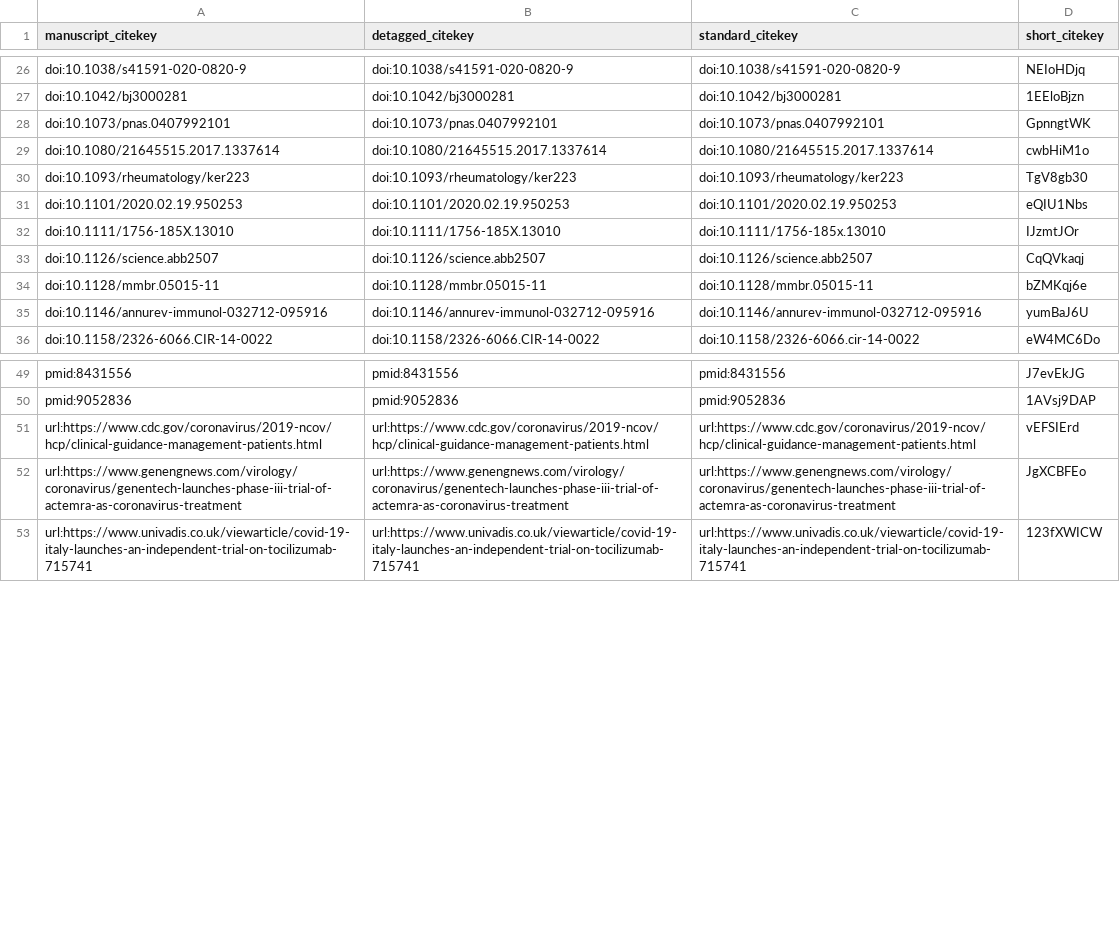
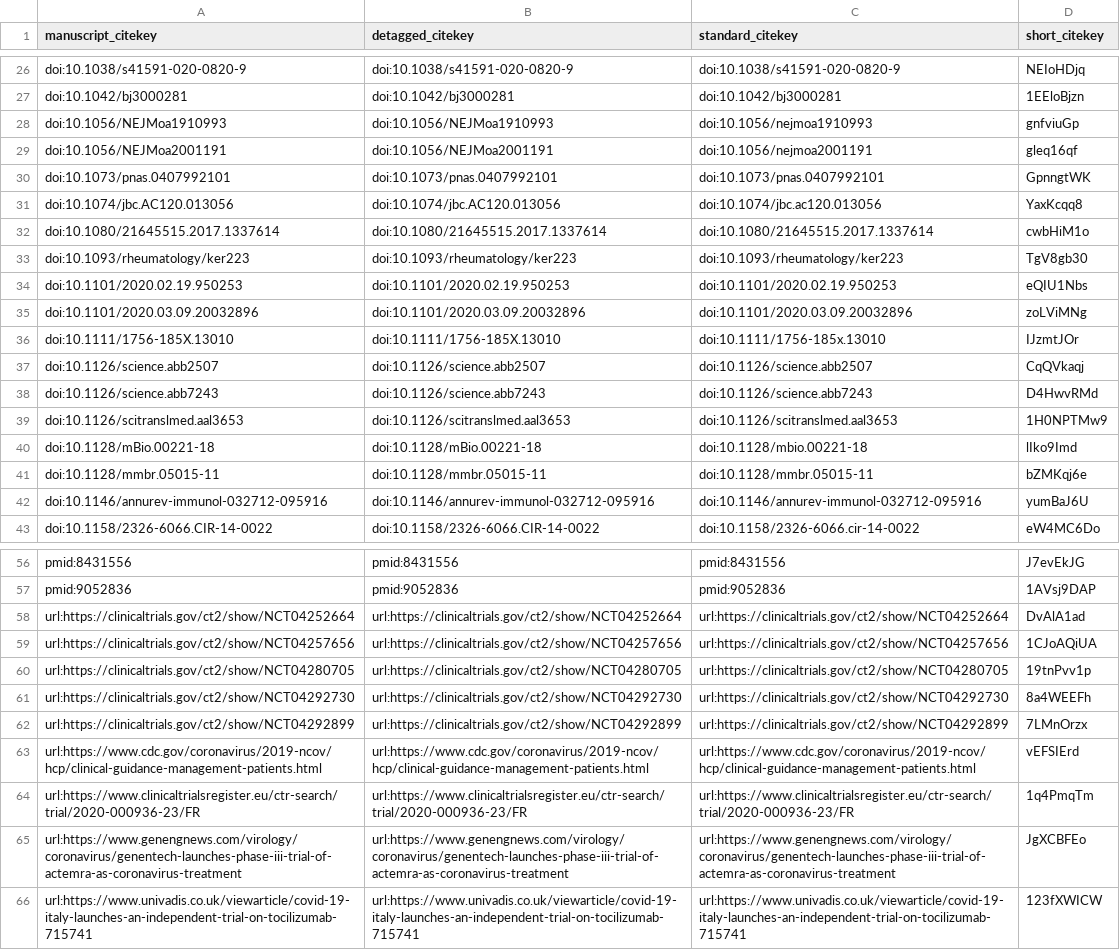
Before and after one commit to greenelab/covid19-review, a TSV file: citations.tsv, drawn as a sheet; only a part is shown, gaps mark what is left out.

Commit message:
Merge pull request #124 from greenelab/Jeff-Field-patch-1 [ci skip]
This build is based on
https://github.com/greenelab/covid19-review/commit/ff776d864ee34b5e0e5564d34e16d4810648aaf5.

This commit was created by the following CI build and job:
https://github.com/greenelab/covid19-review/commit/ff776d864ee34b5e0e5564d34e16d4810648aaf5/checks
https://github.com/greenelab/covid19-review/runs/67792873

```diff
--- a/citations.tsv
+++ b/citations.tsv
@@ -27,3 +27,6 @@ doi:10.1038/s41591-020-0820-9	doi:10.1038/s41591-020-0820-9	doi:10.1038/s41591-0
 doi:10.1042/bj3000281	doi:10.1042/bj3000281	doi:10.1042/bj3000281	1EEloBjzn
+doi:10.1056/NEJMoa1910993	doi:10.1056/NEJMoa1910993	doi:10.1056/nejmoa1910993	gnfviuGp
+doi:10.1056/NEJMoa2001191	doi:10.1056/NEJMoa2001191	doi:10.1056/nejmoa2001191	gleq16qf
 doi:10.1073/pnas.0407992101	doi:10.1073/pnas.0407992101	doi:10.1073/pnas.0407992101	GpnngtWK
+doi:10.1074/jbc.AC120.013056	doi:10.1074/jbc.AC120.013056	doi:10.1074/jbc.ac120.013056	YaxKcqq8
 doi:10.1080/21645515.2017.1337614	doi:10.1080/21645515.2017.1337614	doi:10.1080/21645515.2017.1337614	cwbHiM1o
@@ -31,4 +34,8 @@ doi:10.1093/rheumatology/ker223	doi:10.1093/rheumatology/ker223	doi:10.1093/rheu
 doi:10.1101/2020.02.19.950253	doi:10.1101/2020.02.19.950253	doi:10.1101/2020.02.19.950253	eQIU1Nbs
+doi:10.1101/2020.03.09.20032896	doi:10.1101/2020.03.09.20032896	doi:10.1101/2020.03.09.20032896	zoLViMNg
 doi:10.1111/1756-185X.13010	doi:10.1111/1756-185X.13010	doi:10.1111/1756-185x.13010	IJzmtJOr
 doi:10.1126/science.abb2507	doi:10.1126/science.abb2507	doi:10.1126/science.abb2507	CqQVkaqj
+doi:10.1126/science.abb7243	doi:10.1126/science.abb7243	doi:10.1126/science.abb7243	D4HwvRMd
+doi:10.1126/scitranslmed.aal3653	doi:10.1126/scitranslmed.aal3653	doi:10.1126/scitranslmed.aal3653	1H0NPTMw9
+doi:10.1128/mBio.00221-18	doi:10.1128/mBio.00221-18	doi:10.1128/mbio.00221-18	lIko9Imd
 doi:10.1128/mmbr.05015-11	doi:10.1128/mmbr.05015-11	doi:10.1128/mmbr.05015-11	bZMKqj6e
@@ -50,3 +57,9 @@ pmid:8431556	pmid:8431556	pmid:8431556	J7evEkJG
 pmid:9052836	pmid:9052836	pmid:9052836	1AVsj9DAP
+url:https://clinicaltrials.gov/ct2/show/NCT04252664	url:https://clinicaltrials.gov/ct2/show/NCT04252664	url:https://clinicaltrials.gov/ct2/show/NCT04252664	DvAlA1ad
+url:https://clinicaltrials.gov/ct2/show/NCT04257656	url:https://clinicaltrials.gov/ct2/show/NCT04257656	url:https://clinicaltrials.gov/ct2/show/NCT04257656	1CJoAQiUA
+url:https://clinicaltrials.gov/ct2/show/NCT04280705	url:https://clinicaltrials.gov/ct2/show/NCT04280705	url:https://clinicaltrials.gov/ct2/show/NCT04280705	19tnPvv1p
+url:https://clinicaltrials.gov/ct2/show/NCT04292730	url:https://clinicaltrials.gov/ct2/show/NCT04292730	url:https://clinicaltrials.gov/ct2/show/NCT04292730	8a4WEEFh
+url:https://clinicaltrials.gov/ct2/show/NCT04292899	url:https://clinicaltrials.gov/ct2/show/NCT04292899	url:https://clinicaltrials.gov/ct2/show/NCT04292899	7LMnOrzx
 url:https://www.cdc.gov/coronavirus/2019-ncov/hcp/clinical-guidance-management-patients.html	url:https://www.cdc.gov/coronavirus/2019-ncov/hcp/clinical-guidance-management-patients.html	url:https://www.cdc.gov/coronavirus/2019-ncov/hcp/clinical-guidance-management-patients.html	vEFSIErd
+url:https://www.clinicaltrialsregister.eu/ctr-search/trial/2020-000936-23/FR	url:https://www.clinicaltrialsregister.eu/ctr-search/trial/2020-000936-23/FR	url:https://www.clinicaltrialsregister.eu/ctr-search/trial/2020-000936-23/FR	1q4PmqTm
 url:https://www.genengnews.com/virology/coronavirus/genentech-launches-phase-iii-trial-of-actemra-as-coronavirus-treatment	url:https://www.genengnews.com/virology/coronavirus/genentech-launches-phase-iii-trial-of-actemra-as-coronavirus-treatment	url:https://www.genengnews.com/virology/coronavirus/genentech-launches-phase-iii-trial-of-actemra-as-coronavirus-treatment	JgXCBFEo
```
Also changed, not shown: 5 other files.
